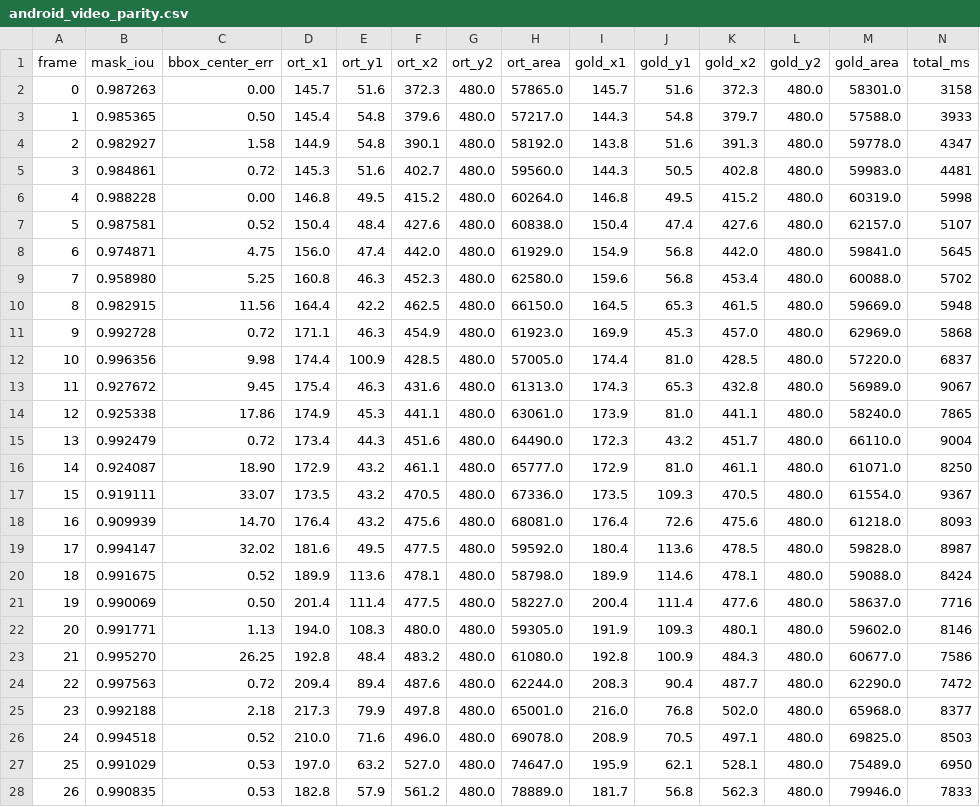
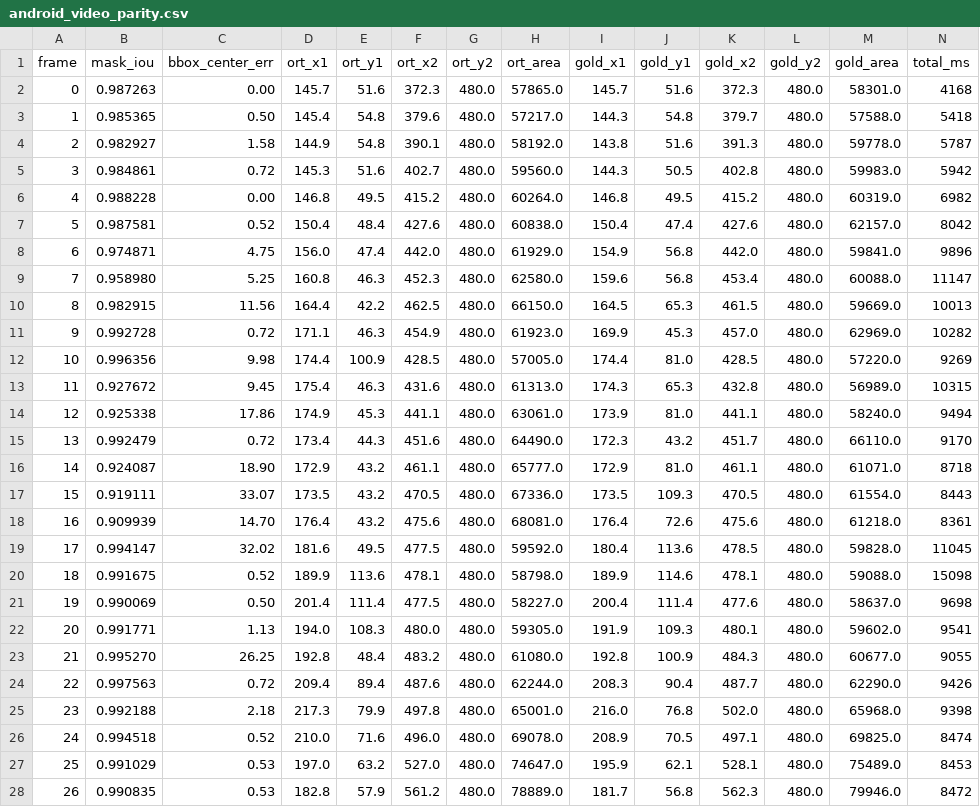
Before and after one commit to orz-i/woah, a CSV file: tools/sam2_onnx/reports/android_video_parity.csv, drawn as a sheet; only a part is shown; the diff covers the shown part only.

```diff
--- a/tools/sam2_onnx/reports/android_video_parity.csv
+++ b/tools/sam2_onnx/reports/android_video_parity.csv
@@ -1,28 +1,28 @@
 frame,mask_iou,bbox_center_err,ort_x1,ort_y1,ort_x2,ort_y2,ort_area,gold_x1,gold_y1,gold_x2,gold_y2,gold_area,total_ms
-0,0.987263,0.00,145.7,51.6,372.3,480.0,57865.0,145.7,51.6,372.3,480.0,58301.0,3158
-1,0.985365,0.50,145.4,54.8,379.6,480.0,57217.0,144.3,54.8,379.7,480.0,57588.0,3933
-2,0.982927,1.58,144.9,54.8,390.1,480.0,58192.0,143.8,51.6,391.3,480.0,59778.0,4347
-3,0.984861,0.72,145.3,51.6,402.7,480.0,59560.0,144.3,50.5,402.8,480.0,59983.0,4481
-4,0.988228,0.00,146.8,49.5,415.2,480.0,60264.0,146.8,49.5,415.2,480.0,60319.0,5998
-5,0.987581,0.52,150.4,48.4,427.6,480.0,60838.0,150.4,47.4,427.6,480.0,62157.0,5107
-6,0.974871,4.75,156.0,47.4,442.0,480.0,61929.0,154.9,56.8,442.0,480.0,59841.0,5645
-7,0.958980,5.25,160.8,46.3,452.3,480.0,62580.0,159.6,56.8,453.4,480.0,60088.0,5702
-8,0.982915,11.56,164.4,42.2,462.5,480.0,66150.0,164.5,65.3,461.5,480.0,59669.0,5948
-9,0.992728,0.72,171.1,46.3,454.9,480.0,61923.0,169.9,45.3,457.0,480.0,62969.0,5868
-10,0.996356,9.98,174.4,100.9,428.5,480.0,57005.0,174.4,81.0,428.5,480.0,57220.0,6837
-11,0.927672,9.45,175.4,46.3,431.6,480.0,61313.0,174.3,65.3,432.8,480.0,56989.0,9067
-12,0.925338,17.86,174.9,45.3,441.1,480.0,63061.0,173.9,81.0,441.1,480.0,58240.0,7865
-13,0.992479,0.72,173.4,44.3,451.6,480.0,64490.0,172.3,43.2,451.7,480.0,66110.0,9004
-14,0.924087,18.90,172.9,43.2,461.1,480.0,65777.0,172.9,81.0,461.1,480.0,61071.0,8250
-15,0.919111,33.07,173.5,43.2,470.5,480.0,67336.0,173.5,109.3,470.5,480.0,61554.0,9367
-16,0.909939,14.70,176.4,43.2,475.6,480.0,68081.0,176.4,72.6,475.6,480.0,61218.0,8093
-17,0.994147,32.02,181.6,49.5,477.5,480.0,59592.0,180.4,113.6,478.5,480.0,59828.0,8987
-18,0.991675,0.52,189.9,113.6,478.1,480.0,58798.0,189.9,114.6,478.1,480.0,59088.0,8424
-19,0.990069,0.50,201.4,111.4,477.5,480.0,58227.0,200.4,111.4,477.6,480.0,58637.0,7716
-20,0.991771,1.13,194.0,108.3,480.0,480.0,59305.0,191.9,109.3,480.1,480.0,59602.0,8146
-21,0.995270,26.25,192.8,48.4,483.2,480.0,61080.0,192.8,100.9,484.3,480.0,60677.0,7586
-22,0.997563,0.72,209.4,89.4,487.6,480.0,62244.0,208.3,90.4,487.7,480.0,62290.0,7472
-23,0.992188,2.18,217.3,79.9,497.8,480.0,65001.0,216.0,76.8,502.0,480.0,65968.0,8377
-24,0.994518,0.52,210.0,71.6,496.0,480.0,69078.0,208.9,70.5,497.1,480.0,69825.0,8503
-25,0.991029,0.53,197.0,63.2,527.0,480.0,74647.0,195.9,62.1,528.1,480.0,75489.0,6950
-26,0.990835,0.53,182.8,57.9,561.2,480.0,78889.0,181.7,56.8,562.3,480.0,79946.0,7833
+0,0.987263,0.00,145.7,51.6,372.3,480.0,57865.0,145.7,51.6,372.3,480.0,58301.0,4168
+1,0.985365,0.50,145.4,54.8,379.6,480.0,57217.0,144.3,54.8,379.7,480.0,57588.0,5418
+2,0.982927,1.58,144.9,54.8,390.1,480.0,58192.0,143.8,51.6,391.3,480.0,59778.0,5787
+3,0.984861,0.72,145.3,51.6,402.7,480.0,59560.0,144.3,50.5,402.8,480.0,59983.0,5942
+4,0.988228,0.00,146.8,49.5,415.2,480.0,60264.0,146.8,49.5,415.2,480.0,60319.0,6982
+5,0.987581,0.52,150.4,48.4,427.6,480.0,60838.0,150.4,47.4,427.6,480.0,62157.0,8042
+6,0.974871,4.75,156.0,47.4,442.0,480.0,61929.0,154.9,56.8,442.0,480.0,59841.0,9896
+7,0.958980,5.25,160.8,46.3,452.3,480.0,62580.0,159.6,56.8,453.4,480.0,60088.0,11147
+8,0.982915,11.56,164.4,42.2,462.5,480.0,66150.0,164.5,65.3,461.5,480.0,59669.0,10013
+9,0.992728,0.72,171.1,46.3,454.9,480.0,61923.0,169.9,45.3,457.0,480.0,62969.0,10282
+10,0.996356,9.98,174.4,100.9,428.5,480.0,57005.0,174.4,81.0,428.5,480.0,57220.0,9269
+11,0.927672,9.45,175.4,46.3,431.6,480.0,61313.0,174.3,65.3,432.8,480.0,56989.0,10315
+12,0.925338,17.86,174.9,45.3,441.1,480.0,63061.0,173.9,81.0,441.1,480.0,58240.0,9494
+13,0.992479,0.72,173.4,44.3,451.6,480.0,64490.0,172.3,43.2,451.7,480.0,66110.0,9170
+14,0.924087,18.90,172.9,43.2,461.1,480.0,65777.0,172.9,81.0,461.1,480.0,61071.0,8718
+15,0.919111,33.07,173.5,43.2,470.5,480.0,67336.0,173.5,109.3,470.5,480.0,61554.0,8443
+16,0.909939,14.70,176.4,43.2,475.6,480.0,68081.0,176.4,72.6,475.6,480.0,61218.0,8361
+17,0.994147,32.02,181.6,49.5,477.5,480.0,59592.0,180.4,113.6,478.5,480.0,59828.0,11045
+18,0.991675,0.52,189.9,113.6,478.1,480.0,58798.0,189.9,114.6,478.1,480.0,59088.0,15098
+19,0.990069,0.50,201.4,111.4,477.5,480.0,58227.0,200.4,111.4,477.6,480.0,58637.0,9698
+20,0.991771,1.13,194.0,108.3,480.0,480.0,59305.0,191.9,109.3,480.1,480.0,59602.0,9541
+21,0.995270,26.25,192.8,48.4,483.2,480.0,61080.0,192.8,100.9,484.3,480.0,60677.0,9055
+22,0.997563,0.72,209.4,89.4,487.6,480.0,62244.0,208.3,90.4,487.7,480.0,62290.0,9426
+23,0.992188,2.18,217.3,79.9,497.8,480.0,65001.0,216.0,76.8,502.0,480.0,65968.0,9398
+24,0.994518,0.52,210.0,71.6,496.0,480.0,69078.0,208.9,70.5,497.1,480.0,69825.0,8474
+25,0.991029,0.53,197.0,63.2,527.0,480.0,74647.0,195.9,62.1,528.1,480.0,75489.0,8453
+26,0.990835,0.53,182.8,57.9,561.2,480.0,78889.0,181.7,56.8,562.3,480.0,79946.0,8472
```
Also changed, not shown: 13 edited cells elsewhere in this file, 7 other files.
